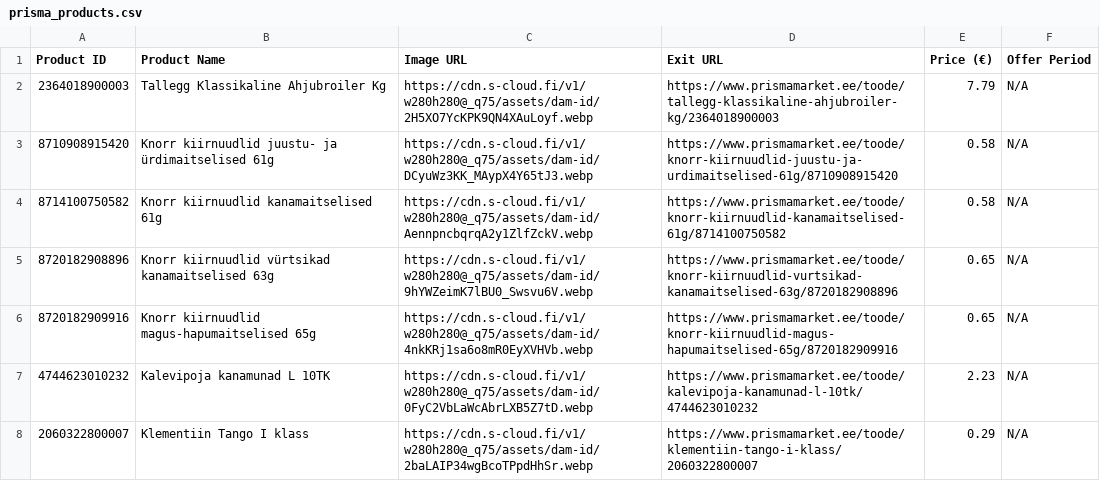
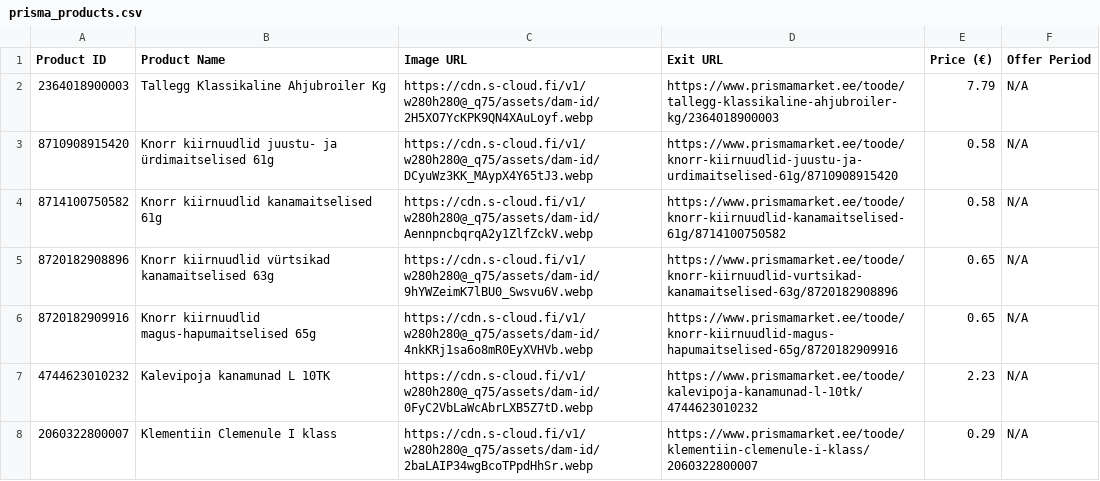
Before and after one commit to tanelneemoja/test, a CSV file: prisma_products.csv, drawn as a sheet.

```diff
--- a/prisma_products.csv
+++ b/prisma_products.csv
@@ -7,2 +7,2 @@ Product ID,Product Name,Image URL,Exit URL,Price (€),Offer Period
 4744623010232,Kalevipoja kanamunad L 10TK,https://cdn.s-cloud.fi/v1/w280h280@_q75/assets/dam-id/0FyC2VbLaWcAbrLXB5Z7tD.webp,https://www.prismamarket.ee/toode/kalevipoja-kanamunad-l-10tk/4744623010232,2.23,N/A
-2060322800007,Klementiin Tango I klass,https://cdn.s-cloud.fi/v1/w280h280@_q75/assets/dam-id/2baLAIP34wgBcoTPpdHhSr.webp,https://www.prismamarket.ee/toode/klementiin-tango-i-klass/2060322800007,0.29,N/A
+2060322800007,Klementiin Clemenule I klass,https://cdn.s-cloud.fi/v1/w280h280@_q75/assets/dam-id/2baLAIP34wgBcoTPpdHhSr.webp,https://www.prismamarket.ee/toode/klementiin-clemenule-i-klass/2060322800007,0.29,N/A
```
